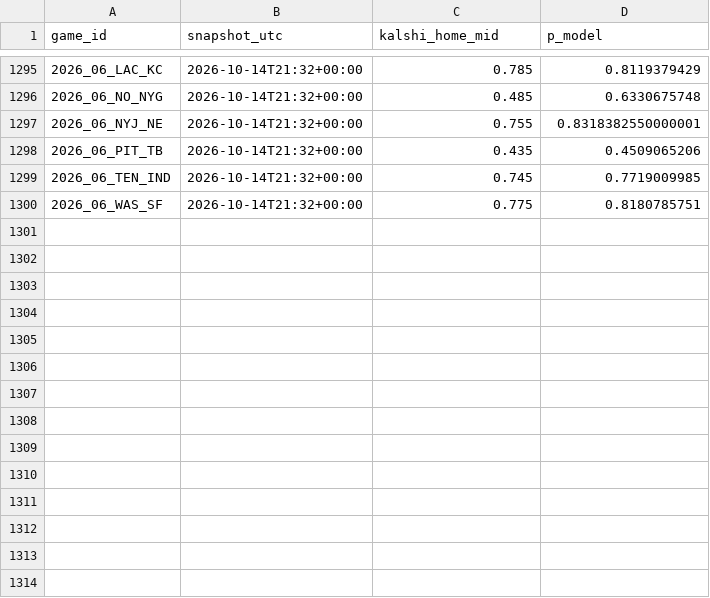
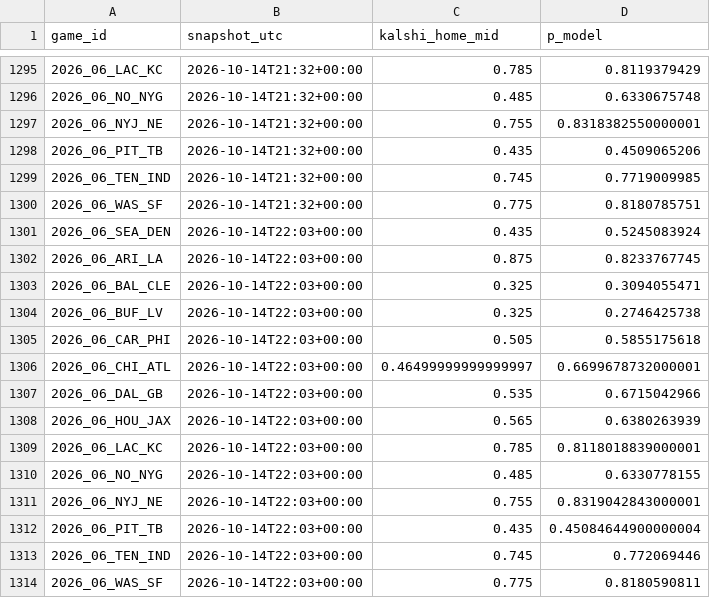
Before and after one commit to AlfredoMend/nfl-edge-board, a CSV file: data/clv_log.csv, drawn as a sheet; only a part is shown, gaps mark what is left out; the diff names each change by its address in the sheet, - before the commit and + after, or states it on an @@ line.

```diff
--- a/data/clv_log.csv
+++ b/data/clv_log.csv
+row 1301: 2026_06_SEA_DEN | 2026-10-14T22:03+00:00 | 0.435 | 0.5245083924
+row 1302: 2026_06_ARI_LA | 2026-10-14T22:03+00:00 | 0.875 | 0.8233767745
+row 1303: 2026_06_BAL_CLE | 2026-10-14T22:03+00:00 | 0.325 | 0.3094055471
+row 1304: 2026_06_BUF_LV | 2026-10-14T22:03+00:00 | 0.325 | 0.2746425738
+row 1305: 2026_06_CAR_PHI | 2026-10-14T22:03+00:00 | 0.505 | 0.5855175618
+row 1306: 2026_06_CHI_ATL | 2026-10-14T22:03+00:00 | 0.46499999999999997 | 0.6699678732000001
+row 1307: 2026_06_DAL_GB | 2026-10-14T22:03+00:00 | 0.535 | 0.6715042966
+row 1308: 2026_06_HOU_JAX | 2026-10-14T22:03+00:00 | 0.565 | 0.6380263939
+row 1309: 2026_06_LAC_KC | 2026-10-14T22:03+00:00 | 0.785 | 0.8118018839000001
+row 1310: 2026_06_NO_NYG | 2026-10-14T22:03+00:00 | 0.485 | 0.6330778155
+row 1311: 2026_06_NYJ_NE | 2026-10-14T22:03+00:00 | 0.755 | 0.8319042843000001
+row 1312: 2026_06_PIT_TB | 2026-10-14T22:03+00:00 | 0.435 | 0.45084644900000004
+row 1313: 2026_06_TEN_IND | 2026-10-14T22:03+00:00 | 0.745 | 0.772069446
+row 1314: 2026_06_WAS_SF | 2026-10-14T22:03+00:00 | 0.775 | 0.8180590811
```
Also changed, not shown: data/pick_log.csv, 12 other files.
